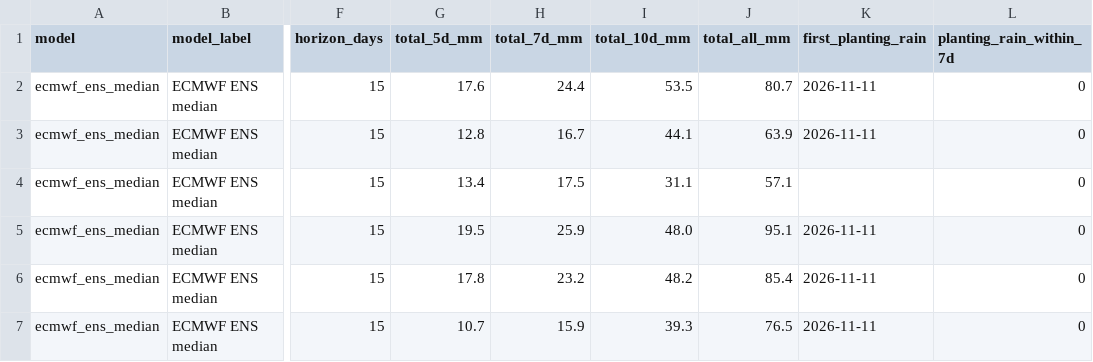
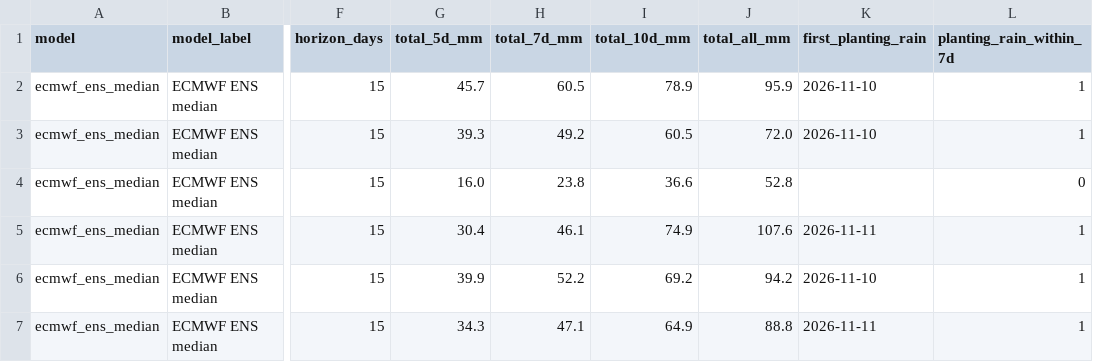
Before and after one commit to YonSci/-Operational-Multi-Model-Seasonal-Forecasting-System, a CSV file: frontend/public/tracker/data/forecast_events.csv, drawn as a sheet; only a part is shown, gaps mark what is left out; the diff covers the shown part only; the diff names each change by its address in the sheet, - before the commit and + after, or states it on an @@ line.

```diff
--- a/frontend/public/tracker/data/forecast_events.csv
+++ b/frontend/public/tracker/data/forecast_events.csv
-G2 (total_5d_mm): 17.6
+G2 (total_5d_mm): 45.7
-H2 (total_7d_mm): 24.4
+H2 (total_7d_mm): 60.5
-I2 (total_10d_mm): 53.5
+I2 (total_10d_mm): 78.9
-J2 (total_all_mm): 80.7
+J2 (total_all_mm): 95.9
-K2:K3 (first_planting_rain): 2026-11-11
+K2:K3 (first_planting_rain): 2026-11-10
-L2:L3 (planting_rain_within_7d): 0
+L2:L3 (planting_rain_within_7d): 1
-G3 (total_5d_mm): 12.8
+G3 (total_5d_mm): 39.3
-H3 (total_7d_mm): 16.7
+H3 (total_7d_mm): 49.2
-I3 (total_10d_mm): 44.1
+I3 (total_10d_mm): 60.5
-J3 (total_all_mm): 63.9
+J3 (total_all_mm): 72.0
-G4 (total_5d_mm): 13.4
+G4 (total_5d_mm): 16.0
-H4 (total_7d_mm): 17.5
+H4 (total_7d_mm): 23.8
-I4 (total_10d_mm): 31.1
+I4 (total_10d_mm): 36.6
-J4 (total_all_mm): 57.1
+J4 (total_all_mm): 52.8
-G5 (total_5d_mm): 19.5
+G5 (total_5d_mm): 30.4
-H5 (total_7d_mm): 25.9
+H5 (total_7d_mm): 46.1
-I5 (total_10d_mm): 48.0
+I5 (total_10d_mm): 74.9
-J5 (total_all_mm): 95.1
+J5 (total_all_mm): 107.6
-L5:L7 (planting_rain_within_7d): 0
+L5:L7 (planting_rain_within_7d): 1
-G6 (total_5d_mm): 17.8
+G6 (total_5d_mm): 39.9
-H6 (total_7d_mm): 23.2
+H6 (total_7d_mm): 52.2
-I6 (total_10d_mm): 48.2
+I6 (total_10d_mm): 69.2
-J6 (total_all_mm): 85.4
+J6 (total_all_mm): 94.2
-K6 (first_planting_rain): 2026-11-11
+K6 (first_planting_rain): 2026-11-10
-G7 (total_5d_mm): 10.7
+G7 (total_5d_mm): 34.3
-H7 (total_7d_mm): 15.9
+H7 (total_7d_mm): 47.1
-I7 (total_10d_mm): 39.3
+I7 (total_10d_mm): 64.9
-J7 (total_all_mm): 76.5
+J7 (total_all_mm): 88.8
```
Also changed, not shown: 165 edited cells elsewhere in this file, frontend/public/tracker/data/forecast_sites.csv, frontend/public/tracker/data/grid.csv, 23 other files.
